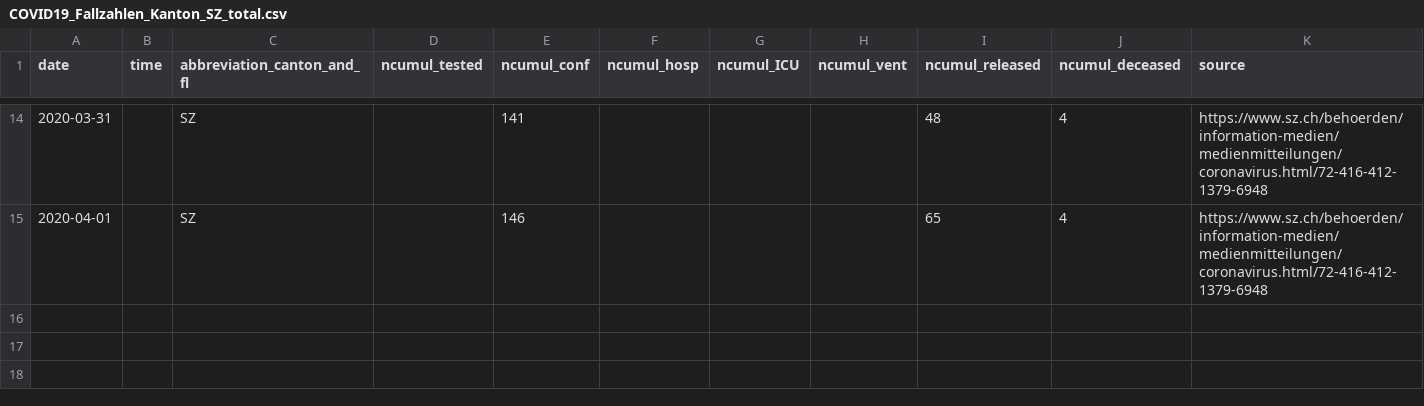
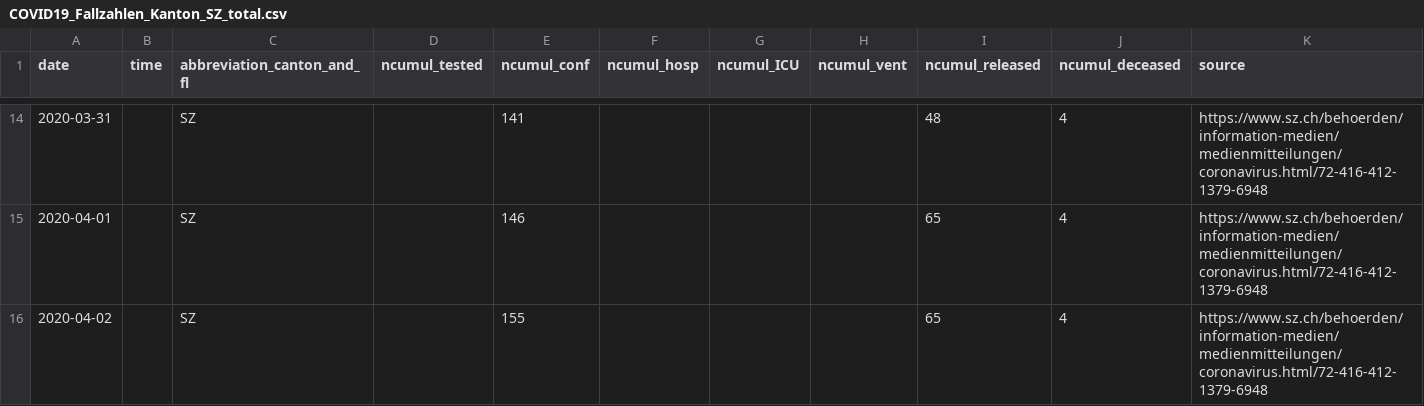
Before and after one commit to cclauss/covid_19, a CSV file: fallzahlen_kanton_total_csv/COVID19_Fallzahlen_Kanton_SZ_total.csv, drawn as a sheet; only a part is shown, gaps mark what is left out.

```diff
--- a/fallzahlen_kanton_total_csv/COVID19_Fallzahlen_Kanton_SZ_total.csv
+++ b/fallzahlen_kanton_total_csv/COVID19_Fallzahlen_Kanton_SZ_total.csv
@@ -15 +15,2 @@ date,time,abbreviation_canton_and_fl,ncumul_tested,ncumul_conf,ncumul_hosp,ncumu
 2020-04-01,"",SZ,"",146,"","","",65,4,https://www.sz.ch/behoerden/information-medien/medienmitteilungen/coronavirus.html/72-416-412-1379-6948
+2020-04-02,"",SZ,"",155,"","","",65,4,https://www.sz.ch/behoerden/information-medien/medienmitteilungen/coronavirus.html/72-416-412-1379-6948
```
